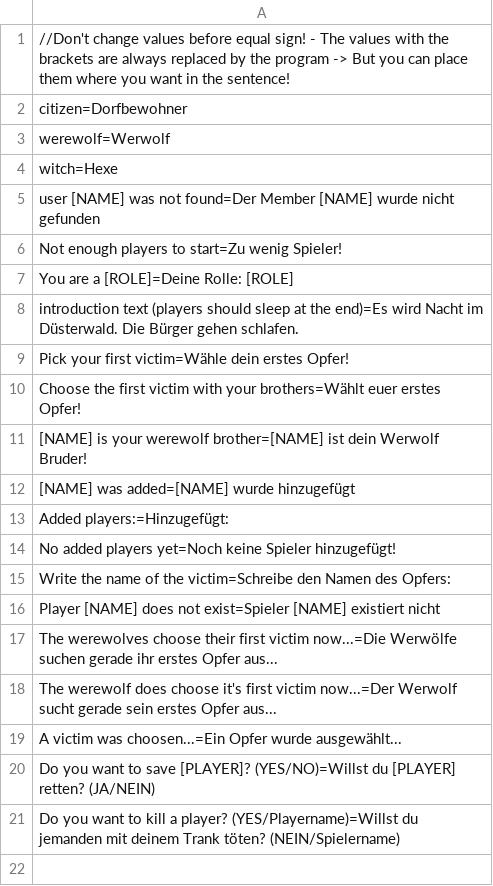
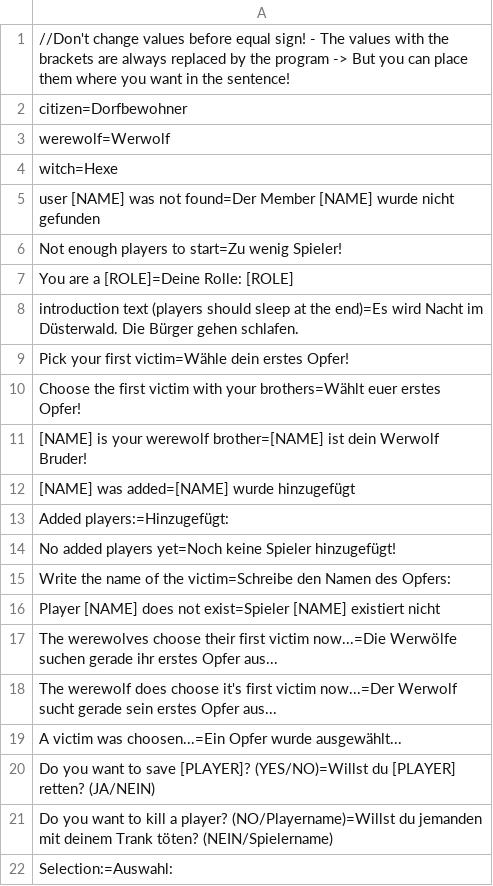
Before and after one commit to Kolaz19/werewolf_discord_bot, a CSV file: translation.csv, drawn as a sheet.

Commit message:
Send living players to witch

```diff
--- a/translation.csv
+++ b/translation.csv
@@ -20,2 +20,3 @@ A victim was choosen...=Ein Opfer wurde ausgewählt...
 Do you want to save [PLAYER]? (YES/NO)=Willst du [PLAYER] retten? (JA/NEIN)
-Do you want to kill a player? (YES/Playername)=Willst du jemanden mit deinem Trank töten? (NEIN/Spielername)
+Do you want to kill a player? (NO/Playername)=Willst du jemanden mit deinem Trank töten? (NEIN/Spielername)
+Selection:=Auswahl:
```
Also changed, not shown: 4 other files.
